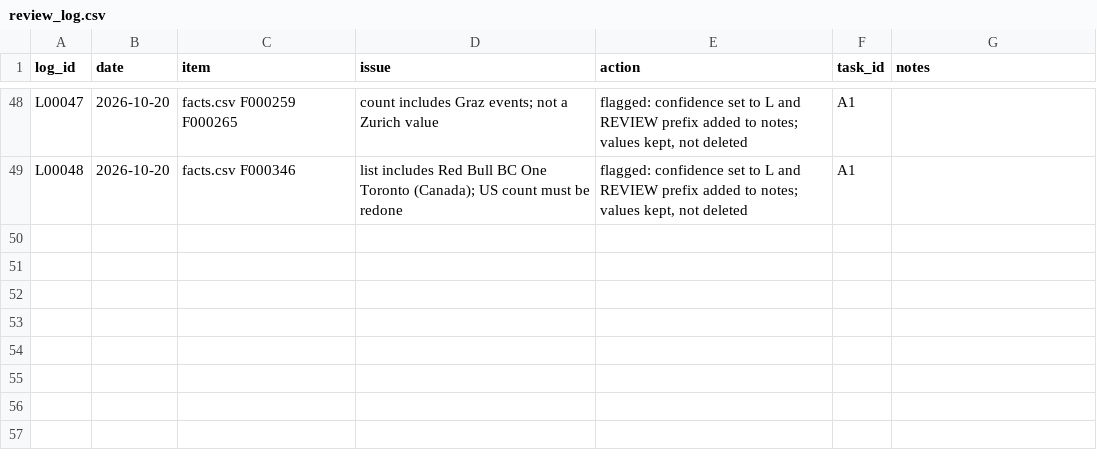
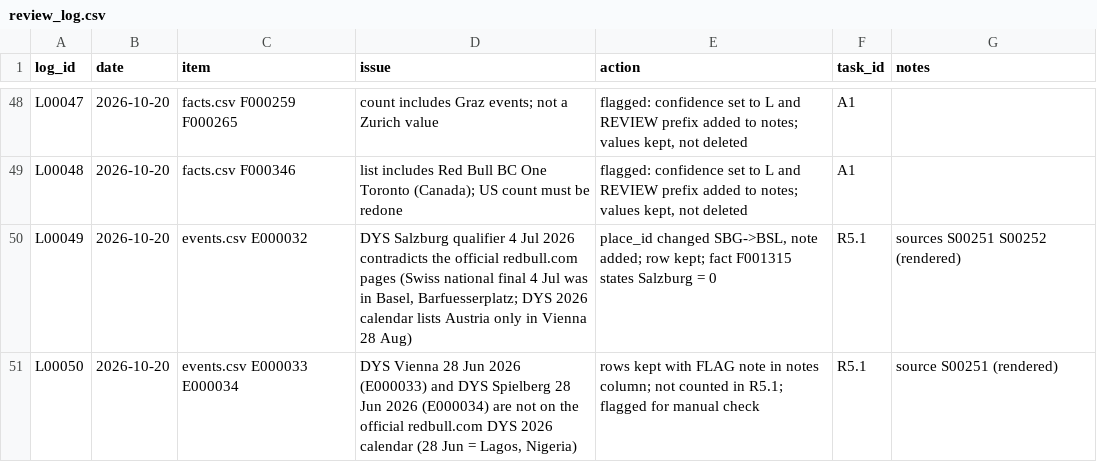
Before and after one commit to campeseleonardo-tech/RB, a CSV file: data/review_log.csv, drawn as a sheet; only a part is shown, gaps mark what is left out.

```diff
--- a/data/review_log.csv
+++ b/data/review_log.csv
@@ -49 +49,3 @@ L00047,2026-10-20,facts.csv F000259 F000265,count includes Graz events; not a Zu
 L00048,2026-10-20,facts.csv F000346,list includes Red Bull BC One Toronto (Canada); US count must be redone,"flagged: confidence set to L and REVIEW prefix added to notes; values kept, not deleted",A1,
+L00049,2026-10-20,events.csv E000032,"DYS Salzburg qualifier 4 Jul 2026 contradicts the official redbull.com pages (Swiss national final 4 Jul was in Basel, Barfuesserplatz; DYS 2026 calendar lists Austria only in Vienna 28 Aug)","place_id changed SBG->BSL, note added; row kept; fact F001315 states Salzburg = 0",R5.1,sources S00251 S00252 (rendered)
+L00050,2026-10-20,events.csv E000033 E000034,"DYS Vienna 28 Jun 2026 (E000033) and DYS Spielberg 28 Jun 2026 (E000034) are not on the official redbull.com DYS 2026 calendar (28 Jun = Lagos, Nigeria)",rows kept with FLAG note in notes column; not counted in R5.1; flagged for manual check,R5.1,source S00251 (rendered)
```
Also changed, not shown: data/events.csv, data/sources.csv, 1 other file.
